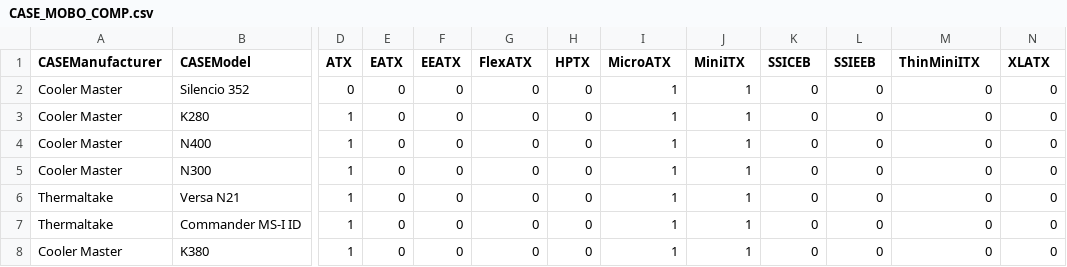
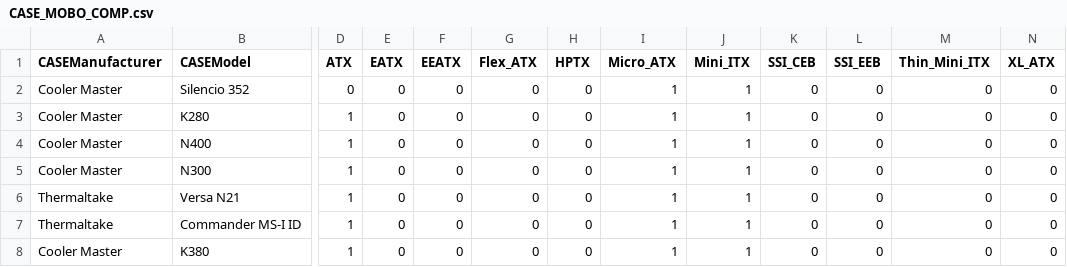
Before and after one commit to dompruss/Database-2015, a CSV file: CASE_MOBO_COMP.csv, drawn as a sheet; only a part is shown, gaps mark what is left out; the diff names each change by its address in the sheet, - before the commit and + after, or states it on an @@ line.

```diff
--- a/CASE_MOBO_COMP.csv
+++ b/CASE_MOBO_COMP.csv
-G1: FlexATX
+G1: Flex_ATX
-I1: MicroATX
+I1: Micro_ATX
-J1: MiniITX
+J1: Mini_ITX
-K1: SSICEB
+K1: SSI_CEB
-L1: SSIEEB
+L1: SSI_EEB
-M1: ThinMiniITX
+M1: Thin_Mini_ITX
-N1: XLATX
+N1: XL_ATX
```
Also changed, not shown: RAM.csv, 3 other files.
